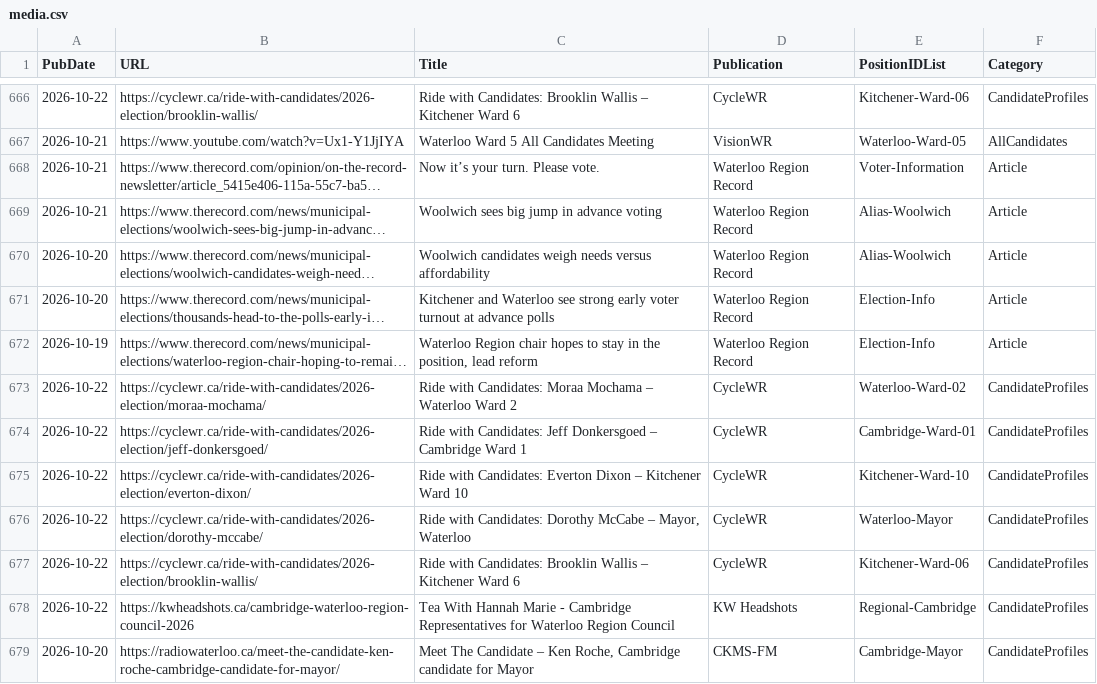
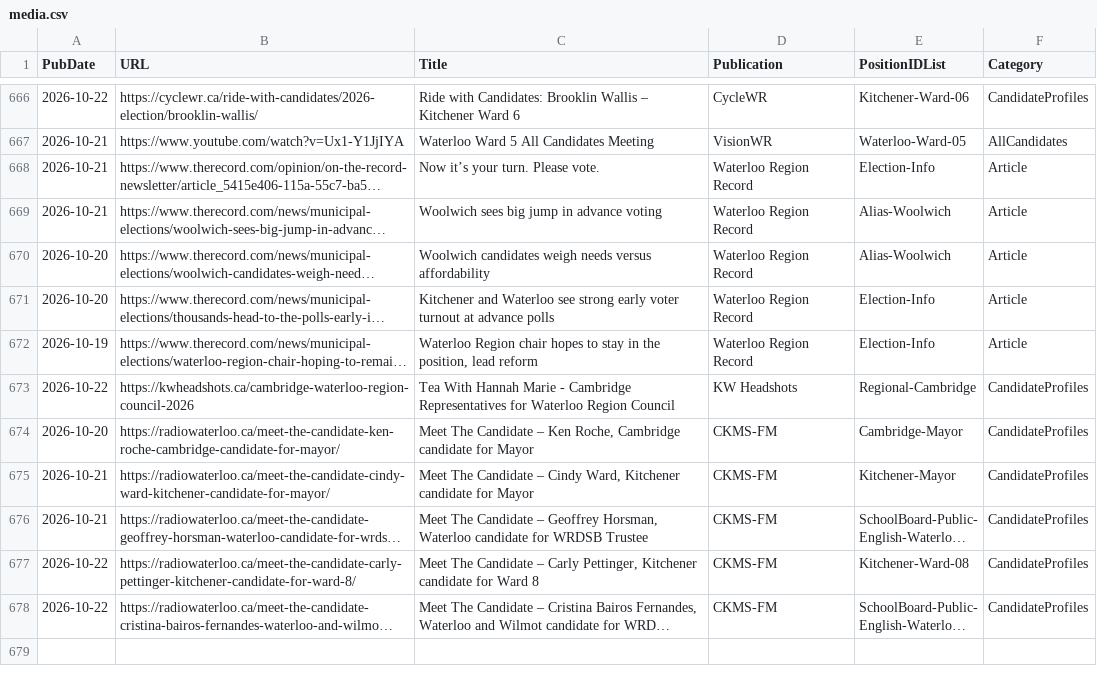
Before and after one commit to CivicTechWR/WRVotesMunicipal2026, a CSV file: docs/_data/sync/media.csv, drawn as a sheet; only a part is shown, gaps mark what is left out; the shorter side is filled out with more unchanged rows; long unchanged cells end in …; the diff names each change by its address in the sheet, - before the commit and + after, or states it on an @@ line.

Commit message:
Auto-commit: updated media.csv from Google Docs

```diff
--- a/docs/_data/sync/media.csv
+++ b/docs/_data/sync/media.csv
-E668 (PositionIDList): Voter-Information
+E668 (PositionIDList): Election-Info
-row 673: 2026-10-22 | https://cyclewr.ca/ride-with-candidates/2026-election/moraa-mochama/ | Ride with Candidates: Moraa Mochama – Waterloo Ward 2 | CycleWR | Waterloo-Ward-02 | CandidateProfiles
-row 674: 2026-10-22 | https://cyclewr.ca/ride-with-candidates/2026-election/jeff-donkersgoed/ | Ride with Candidates: Jeff Donkersgoed – Cambridge Ward 1 | CycleWR | Cambridge-Ward-01 | CandidateProfiles
-row 675: 2026-10-22 | https://cyclewr.ca/ride-with-candidates/2026-election/everton-dixon/ | Ride with Candidates: Everton Dixon – Kitchener Ward 10 | CycleWR | Kitchener-Ward-10 | CandidateProfiles
-row 676: 2026-10-22 | https://cyclewr.ca/ride-with-candidates/2026-election/dorothy-mccabe/ | Ride with Candidates: Dorothy McCabe – Mayor, Waterloo | CycleWR | Waterloo-Mayor | CandidateProfiles
-row 677: 2026-10-22 | https://cyclewr.ca/ride-with-candidates/2026-election/brooklin-wallis/ | Ride with Candidates: Brooklin Wallis – Kitchener Ward 6 | CycleWR | Kitchener-Ward-06 | CandidateProfiles
```
